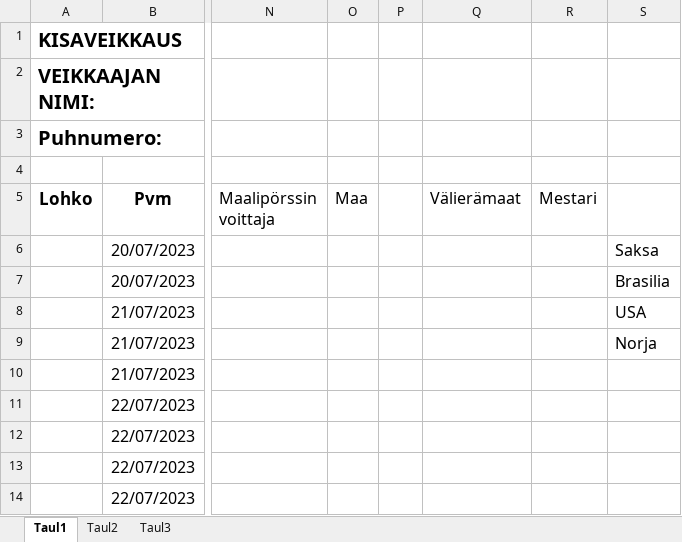
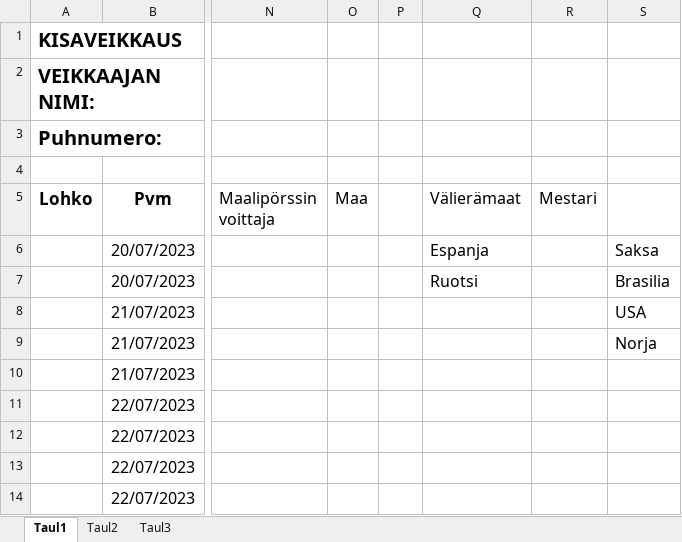
Before and after one commit to Pedusal/wc23, an Excel workbook: Data/11oikearivi.xlsx, sheet Taul1, drawn as a sheet; only a part is shown, gaps mark what is left out; values as stored, in another font and other column widths than the file's, no borders; the diff names each change by its address in the sheet, - before the commit and + after, or states it on an @@ line.

```diff
--- a/Data/11oikearivi.xlsx (sheet Taul1)
+++ b/Data/11oikearivi.xlsx (sheet Taul1)
-Q6 (Välierämaat): (empty)
+Q6 (Välierämaat): Espanja
-Q7 (Välierämaat): (empty)
+Q7 (Välierämaat): Ruotsi
```
Also changed, not shown: 1 other file.
